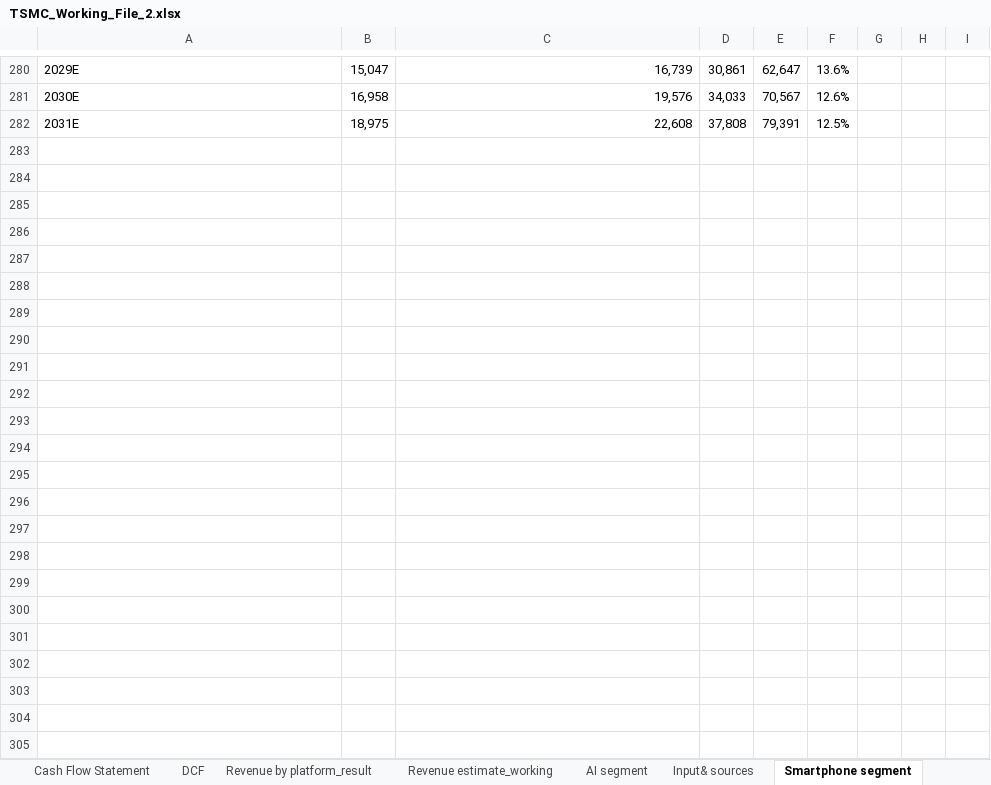
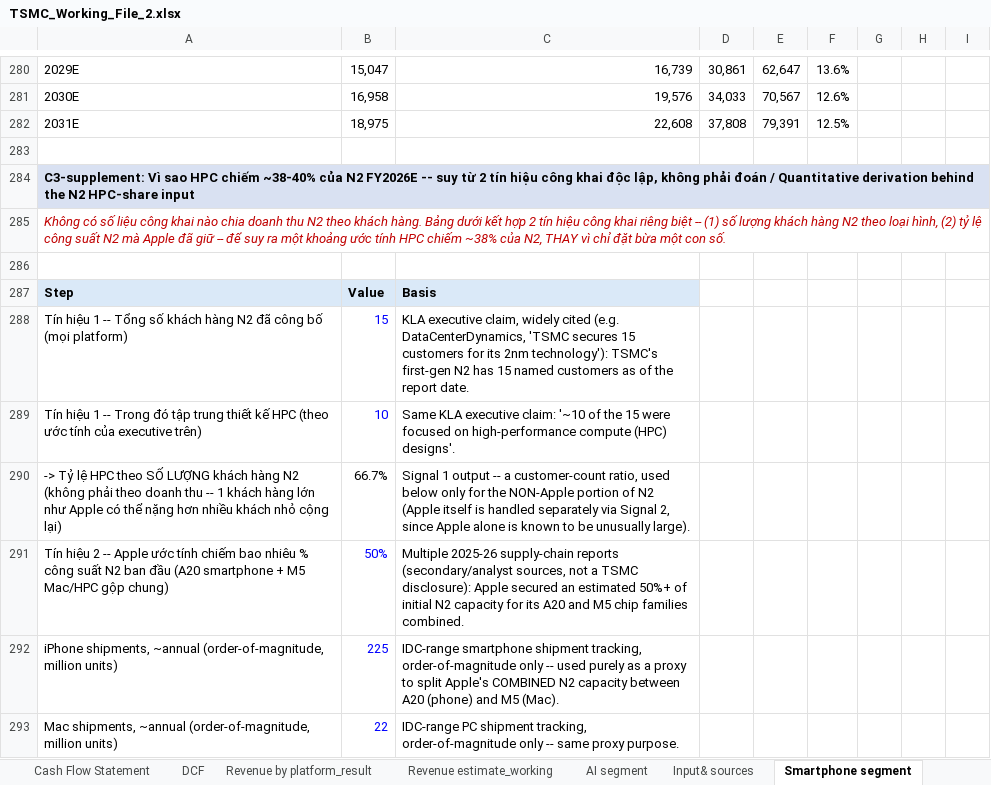
Before and after one commit to bichngocnguyenuk/Financials, an Excel workbook: TSMC_Working_File_2.xlsx, sheet Smartphone segment, drawn as a sheet; only a part is shown, gaps mark what is left out; values as stored, in another font and other column widths than the file's, no borders; the diff covers the shown part only; the diff names each change by its address in the sheet, - before the commit and + after, or states it on an @@ line.

```diff
--- a/TSMC_Working_File_2.xlsx (sheet Smartphone segment)
+++ b/TSMC_Working_File_2.xlsx (sheet Smartphone segment)
+row 283: (empty)
+row 284: C3-supplement: Vì sao HPC chiếm ~38-40% của N2 FY2026E -- suy từ 2 tín hiệu công khai độc lập, không phải đoán / Quantitative derivation behind the N2 HPC-share input
+row 285: Không có số liệu công khai nào chia doanh thu N2 theo khách hàng. Bảng dưới kết hợp 2 tín hiệu công khai riêng biệt -- (1) số lượng khách hàng N2 theo loại hình, (2) tỷ lệ công suất N2 mà Apple đã giữ -- để suy ra một khoảng ước tính HPC chiếm ~38% của N2, THAY vì chỉ đặt bừa một con số.
+row 286: (empty)
+row 287: Step | Value | Basis
+row 288: Tín hiệu 1 -- Tổng số khách hàng N2 đã công bố (mọi platform) | 15 | KLA executive claim, widely cited (e.g. DataCenterDynamics, 'TSMC secures 15 customers for its 2nm technology'): TSMC's first-gen N2 has 15 named customers as of the report date.
+row 289: Tín hiệu 1 -- Trong đó tập trung thiết kế HPC (theo ước tính của executive trên) | 10 | Same KLA executive claim: '~10 of the 15 were focused on high-performance compute (HPC) designs'.
+row 290: -> Tỷ lệ HPC theo SỐ LƯỢNG khách hàng N2 (không phải theo doanh thu -- 1 khách hàng lớn như Apple có thể nặng hơn nhiều khách nhỏ cộng lại) | 66.7% | Signal 1 output -- a customer-count ratio, used below only for the NON-Apple portion of N2 (Apple itself is handled separately via Signal 2, since Apple alone is known to be unusually large).
+row 291: Tín hiệu 2 -- Apple ước tính chiếm bao nhiêu % công suất N2 ban đầu (A20 smartphone + M5 Mac/HPC gộp chung) | 50% | Multiple 2025-26 supply-chain reports (secondary/analyst sources, not a TSMC disclosure): Apple secured an estimated 50%+ of initial N2 capacity for its A20 and M5 chip families combined.
+row 292: iPhone shipments, ~annual (order-of-magnitude, million units) | 225 | IDC-range smartphone shipment tracking, order-of-magnitude only -- used purely as a proxy to split Apple's COMBINED N2 capacity between A20 (phone) and M5 (Mac).
+row 293: Mac shipments, ~annual (order-of-magnitude, million units) | 22 | IDC-range PC shipment tracking, order-of-magnitude only -- same proxy purpose.
```
Also changed, not shown: 11 added rows, 1 removed row and 5 edited cells elsewhere in this sheet.
